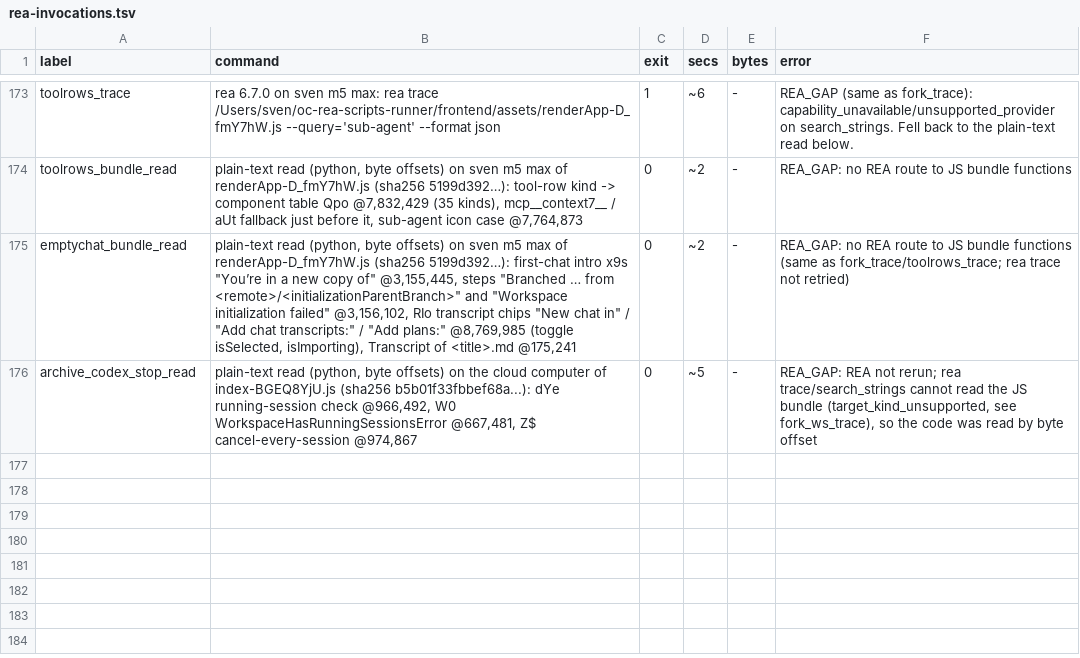
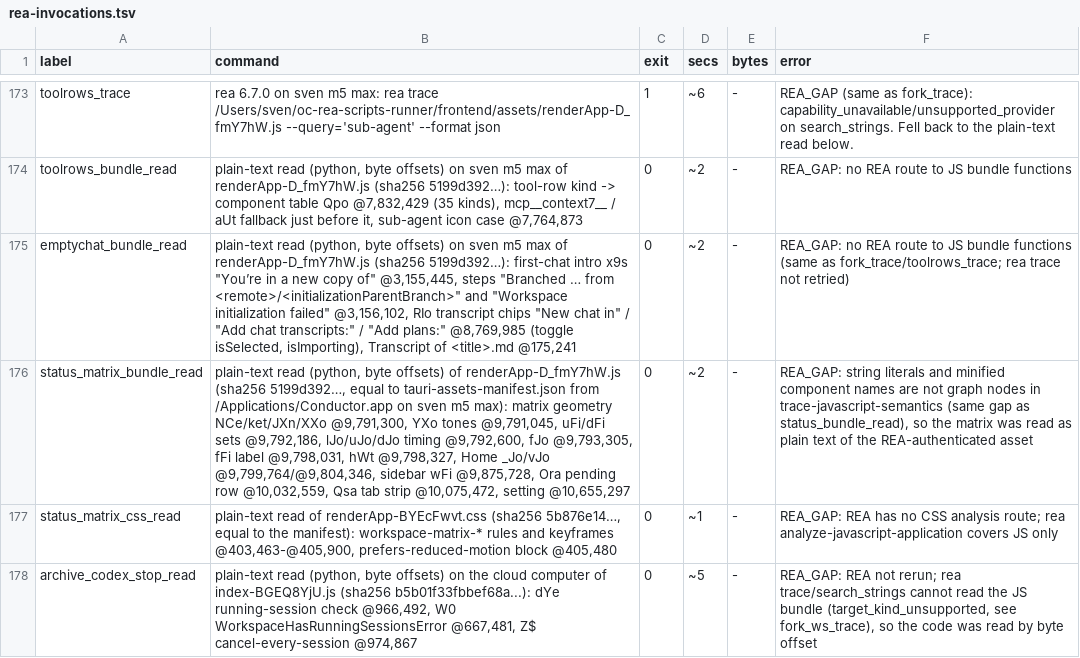
Before and after one commit to reason-machines/openconductor, a TSV file: evidence/rea/rea-invocations.tsv, drawn as a sheet; only a part is shown, gaps mark what is left out; the diff names each change by its address in the sheet, - before the commit and + after, or states it on an @@ line.

```diff
--- a/evidence/rea/rea-invocations.tsv
+++ b/evidence/rea/rea-invocations.tsv
+row 176: status_matrix_bundle_read | plain-text read (python, byte offsets) of renderApp-D_fmY7hW.js (sha256 5199d392…, equal to tauri-assets-manifest.json from /Applications/Conductor.app on sven m5 max): matrix geometry NCe/ket/JXn/XXo @9,791,300, YXo tones @9,791,045, uFi/dFi sets @9,792,186, lJo/uJo/dJo timing @9,792,600, fJo @9,793,305, fFi label @9,798,031, hWt @9,798,327, Home _Jo/vJo @9,799,764/@9,804,346, sidebar wFi @9,875,728, Ora pending row @10,032,559, Qsa tab strip @10,075,472, setting @10,655,297 | 0 | ~2 | - | REA_GAP: string literals and minified component names are not graph nodes in trace-javascript-semantics (same gap as status_bundle_read), so the matrix was read as plain text of the REA-authenticated asset
+row 177: status_matrix_css_read | plain-text read of renderApp-BYEcFwvt.css (sha256 5b876e14…, equal to the manifest): workspace-matrix-* rules and keyframes @403,463-@405,900, prefers-reduced-motion block @405,480 | 0 | ~1 | - | REA_GAP: REA has no CSS analysis route; rea analyze-javascript-application covers JS only
```
Also changed, not shown: 13 other files.
